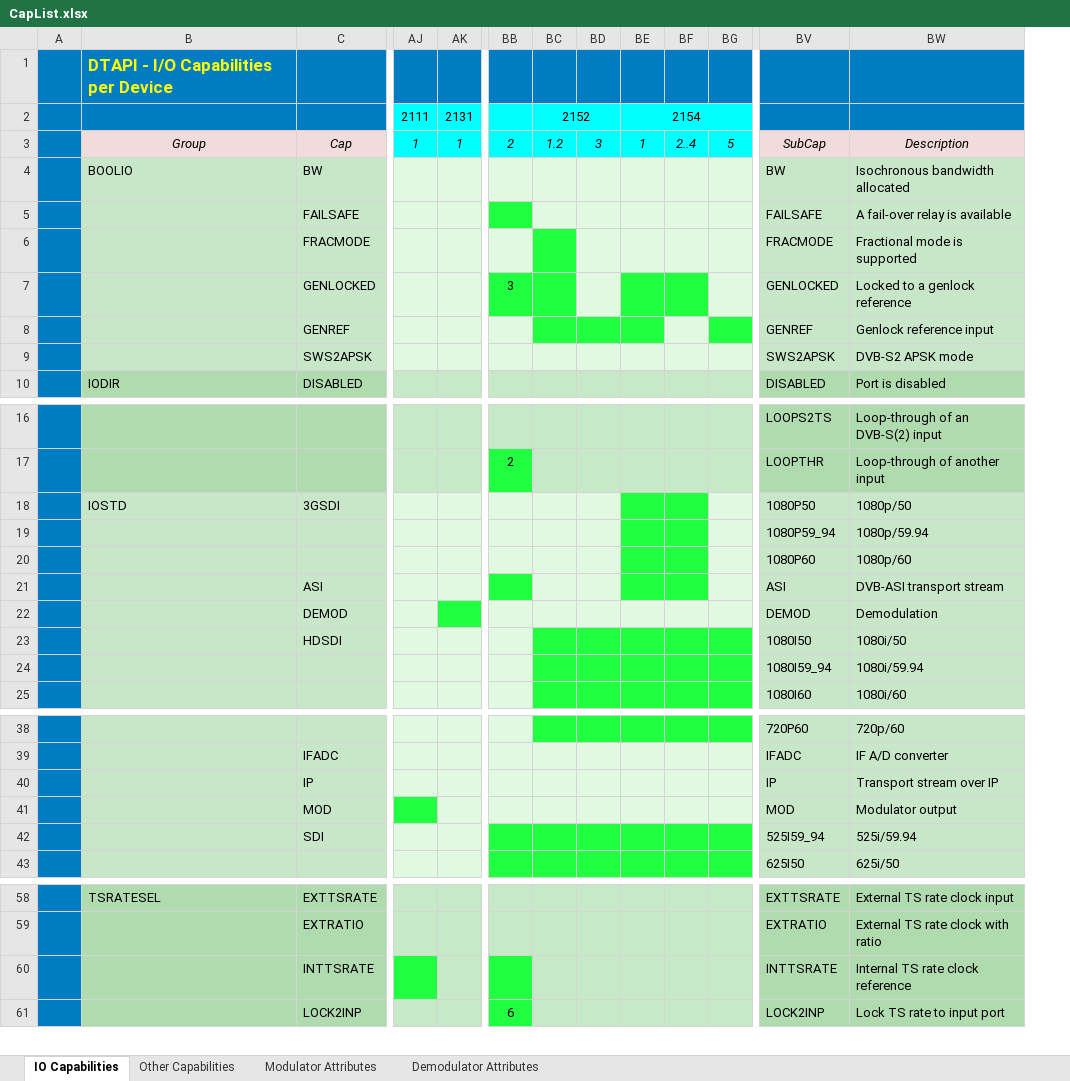
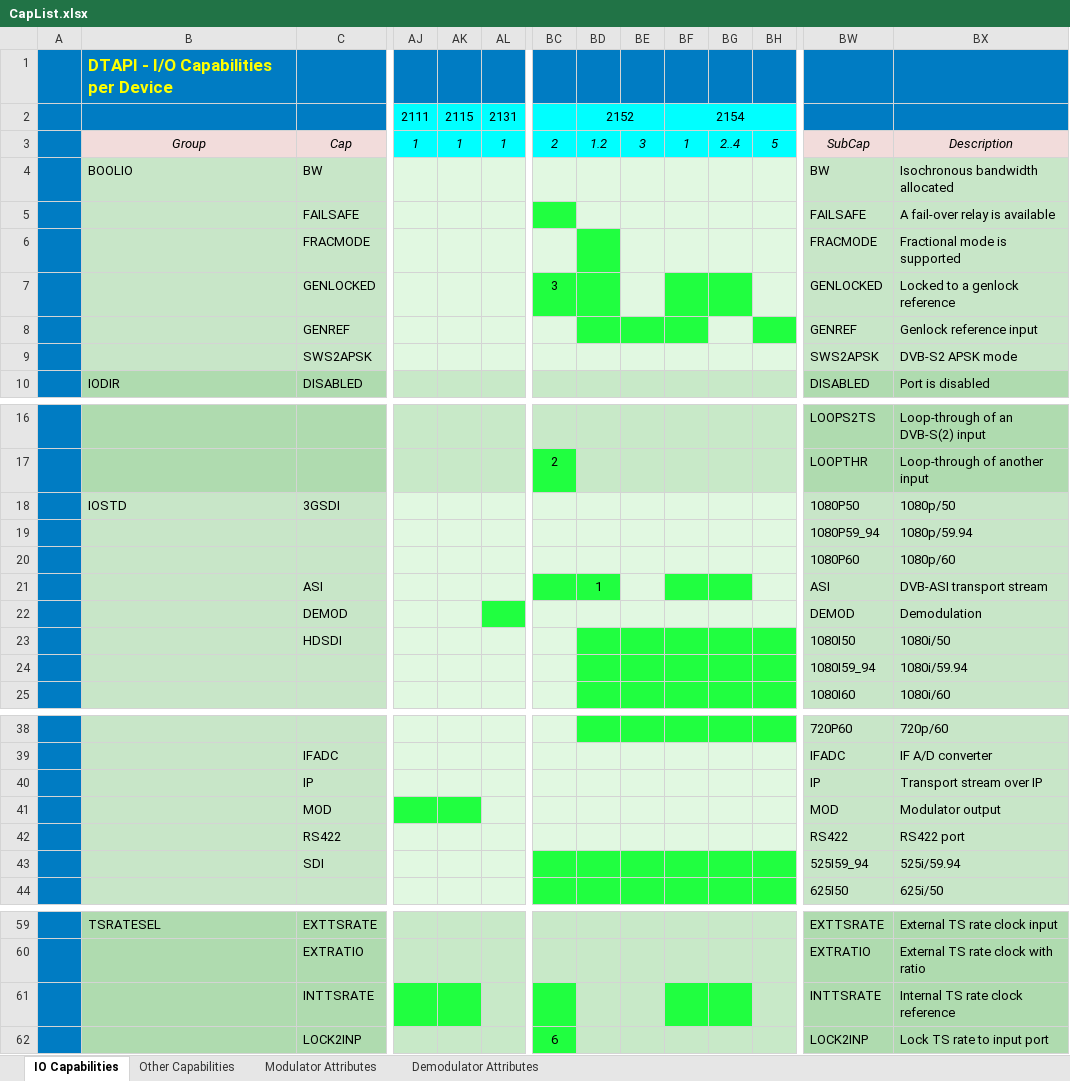
Before and after one commit to levic/dektec, an Excel workbook: LinuxSDK/DTAPI/Doc/CapList.xlsx, sheet IO Capabilities, drawn as a sheet; only a part is shown, gaps mark what is left out; values as stored, in another font and other column widths than the file's, no borders; addresses are those after the commit; rows hold the shown columns only; the diff names each change by its address in the sheet, - before the commit and + after, or states it on an @@ line.

```diff
--- a/LinuxSDK/DTAPI/Doc/CapList.xlsx (sheet IO Capabilities)
+++ b/LinuxSDK/DTAPI/Doc/CapList.xlsx (sheet IO Capabilities)
+column AK, rows 2-3: 2115 | 1
-BF18:BG20 fill: #20FF40
+BF18:BG20 fill: #E1F8E1
-BD21: (empty)
+BD21: 1
-BD21 fill: #E1F8E1
+BD21 fill: #20FF40
+row 42:  |  | RS422 |  |  |  |  |  |  |  |  |  | RS422 | RS422 port
-BF61:BG61 fill: #C8E9C8
+BF61:BG61 fill: #20FF40
```
Also changed, not shown: sheet Other Capabilities, sheet Modulator Attributes, 42 other files.
